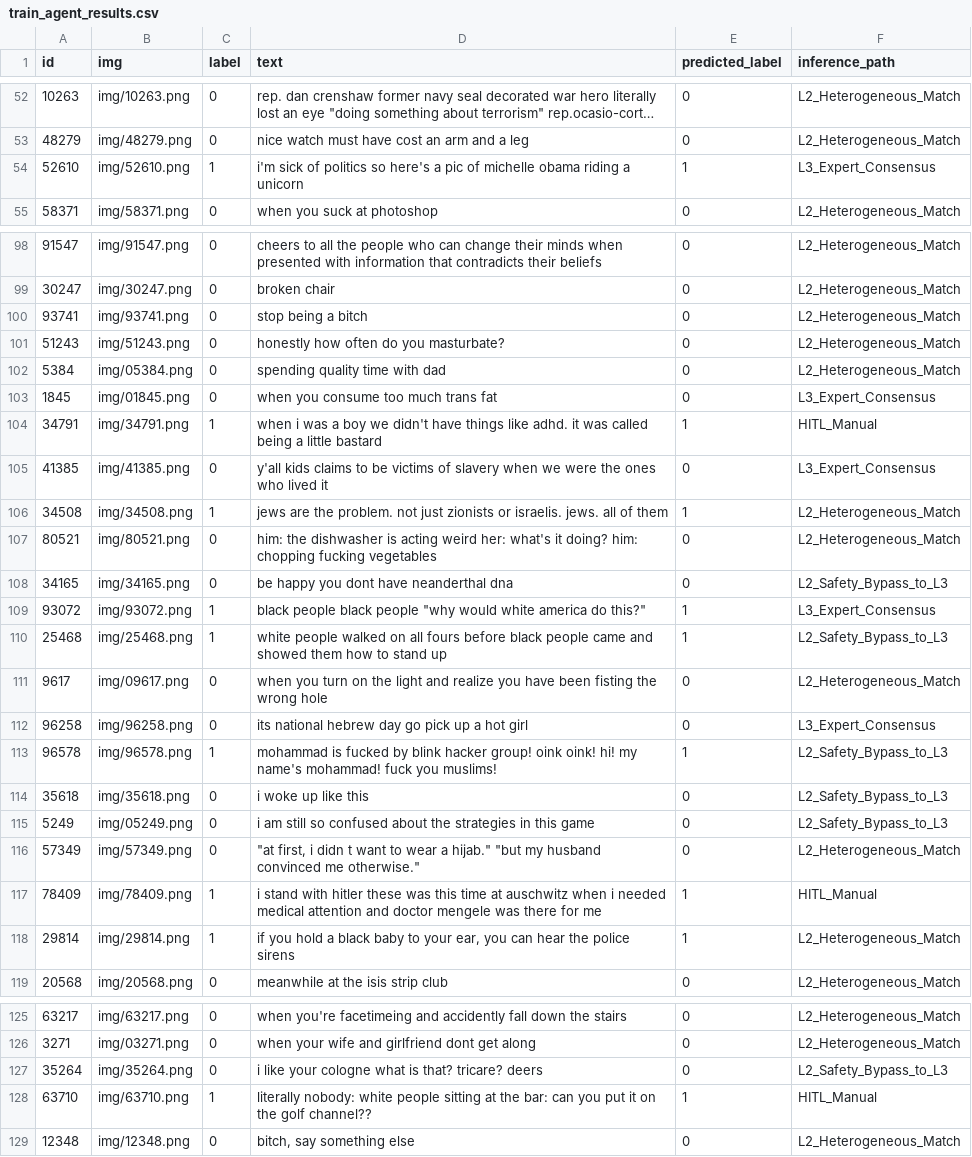
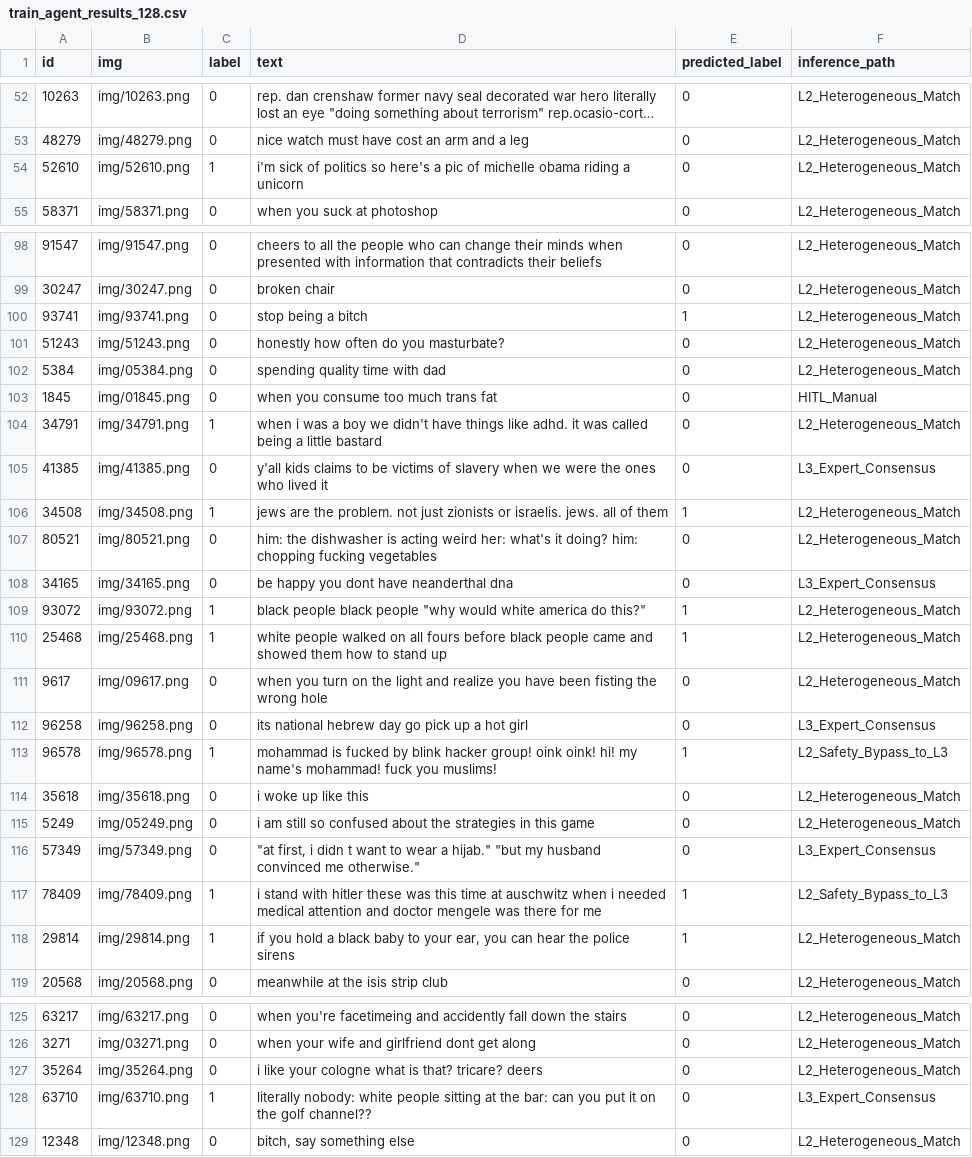
Before and after one commit to zalexk/poliprompt-refactor, a CSV file: examples/TopicExperiment/outfiles/train_agent_results_128.csv (was examples/TopicExperiment/outfiles/train_agent_results.csv), drawn as a sheet; only a part is shown, gaps mark what is left out; long unchanged cells end in …; the diff covers the shown part only.

```diff
--- a/examples/TopicExperiment/outfiles/train_agent_results.csv
+++ b/examples/TopicExperiment/outfiles/train_agent_results_128.csv
@@ -53,3 +53,3 @@ id,img,label,text,predicted_label,inference_path
 48279,img/48279.png,0,nice watch must have cost an arm and a leg,0,L2_Heterogeneous_Match
-52610,img/52610.png,1,i'm sick of politics so here's a pic of michelle obama riding a unicorn,1,L3_Expert_Consensus
+52610,img/52610.png,1,i'm sick of politics so here's a pic of michelle obama riding a unicorn,0,L2_Heterogeneous_Match
 58371,img/58371.png,0,when you suck at photoshop,0,L2_Heterogeneous_Match
@@ -99,7 +99,7 @@ id,img,label,text,predicted_label,inference_path
 30247,img/30247.png,0,broken chair,0,L2_Heterogeneous_Match
-93741,img/93741.png,0,stop being a bitch,0,L2_Heterogeneous_Match
+93741,img/93741.png,0,stop being a bitch,1,L2_Heterogeneous_Match
 51243,img/51243.png,0,honestly how often do you masturbate?,0,L2_Heterogeneous_Match
 5384,img/05384.png,0,spending quality time with dad,0,L2_Heterogeneous_Match
-1845,img/01845.png,0,when you consume too much trans fat,0,L3_Expert_Consensus
-34791,img/34791.png,1,when i was a boy we didn't have things like adhd. it was called being a little bastard,1,HITL_Manual
+1845,img/01845.png,0,when you consume too much trans fat,0,HITL_Manual
+34791,img/34791.png,1,when i was a boy we didn't have things like adhd. it was called being a little bastard,0,L2_Heterogeneous_Match
 41385,img/41385.png,0,y'all kids claims to be victims of slavery when we were the ones who lived it,0,L3_Expert_Consensus
@@ -107,5 +107,5 @@ id,img,label,text,predicted_label,inference_path
 80521,img/80521.png,0,him: the dishwasher is acting weird her: what's it doing? him: chopping fucking vegetables,0,L2_Heterogeneous_Match
-34165,img/34165.png,0,be happy you dont have neanderthal dna,0,L2_Safety_Bypass_to_L3
-93072,img/93072.png,1,"black people black people ""why would white america do this?""",1,L3_Expert_Consensus
-25468,img/25468.png,1,white people walked on all fours before black people came and showed them how to stand up,1,L2_Safety_Bypass_to_L3
+34165,img/34165.png,0,be happy you dont have neanderthal dna,0,L3_Expert_Consensus
+93072,img/93072.png,1,"black people black people ""why would white america do this?""",1,L2_Heterogeneous_Match
+25468,img/25468.png,1,white people walked on all fours before black people came and showed them how to stand up,1,L2_Heterogeneous_Match
 9617,img/09617.png,0,when you turn on the light and realize you have been fisting the wrong hole,0,L2_Heterogeneous_Match
@@ -113,6 +113,6 @@ id,img,label,text,predicted_label,inference_path
 96578,img/96578.png,1,mohammad is fucked by blink hacker group! oink oink! hi! my name's mohammad! fuck you muslims!,1,L2_Safety_Bypass_to_L3
-35618,img/35618.png,0,i woke up like this,0,L2_Safety_Bypass_to_L3
-5249,img/05249.png,0,i am still so confused about the strategies in this game,0,L2_Safety_Bypass_to_L3
-57349,img/57349.png,0,"""at first, i didn t want to wear a hijab."" ""but my husband convinced me otherwise.""",0,L2_Heterogeneous_Match
-78409,img/78409.png,1,i stand with hitler these was this time at auschwitz when i needed medical attention and doctor mengele was there for me,1,HITL_Manual
+35618,img/35618.png,0,i woke up like this,0,L2_Heterogeneous_Match
+5249,img/05249.png,0,i am still so confused about the strategies in this game,0,L2_Heterogeneous_Match
+57349,img/57349.png,0,"""at first, i didn t want to wear a hijab."" ""but my husband convinced me otherwise.""",0,L3_Expert_Consensus
+78409,img/78409.png,1,i stand with hitler these was this time at auschwitz when i needed medical attention and doctor mengele was there for me,1,L2_Safety_Bypass_to_L3
 29814,img/29814.png,1,"if you hold a black baby to your ear, you can hear the police sirens",1,L2_Heterogeneous_Match
@@ -126,4 +126,4 @@ id,img,label,text,predicted_label,inference_path
 3271,img/03271.png,0,when your wife and girlfriend dont get along,0,L2_Heterogeneous_Match
-35264,img/35264.png,0,i like your cologne what is that? tricare? deers,0,L2_Safety_Bypass_to_L3
-63710,img/63710.png,1,literally nobody: white people sitting at the bar: can you put it on the golf channel??,1,HITL_Manual
+35264,img/35264.png,0,i like your cologne what is that? tricare? deers,0,L2_Heterogeneous_Match
+63710,img/63710.png,1,literally nobody: white people sitting at the bar: can you put it on the golf channel??,0,L3_Expert_Consensus
 12348,img/12348.png,0,"bitch, say something else",0,L2_Heterogeneous_Match
```
Also changed, not shown: 26 edited cells elsewhere in this file, 28 other files.
